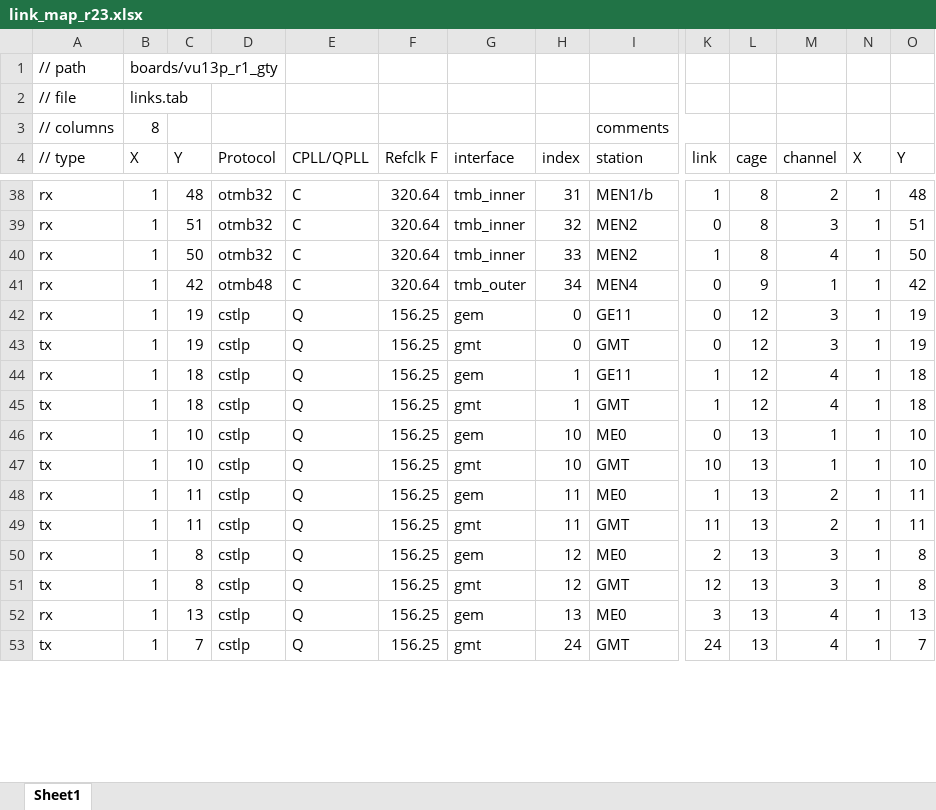
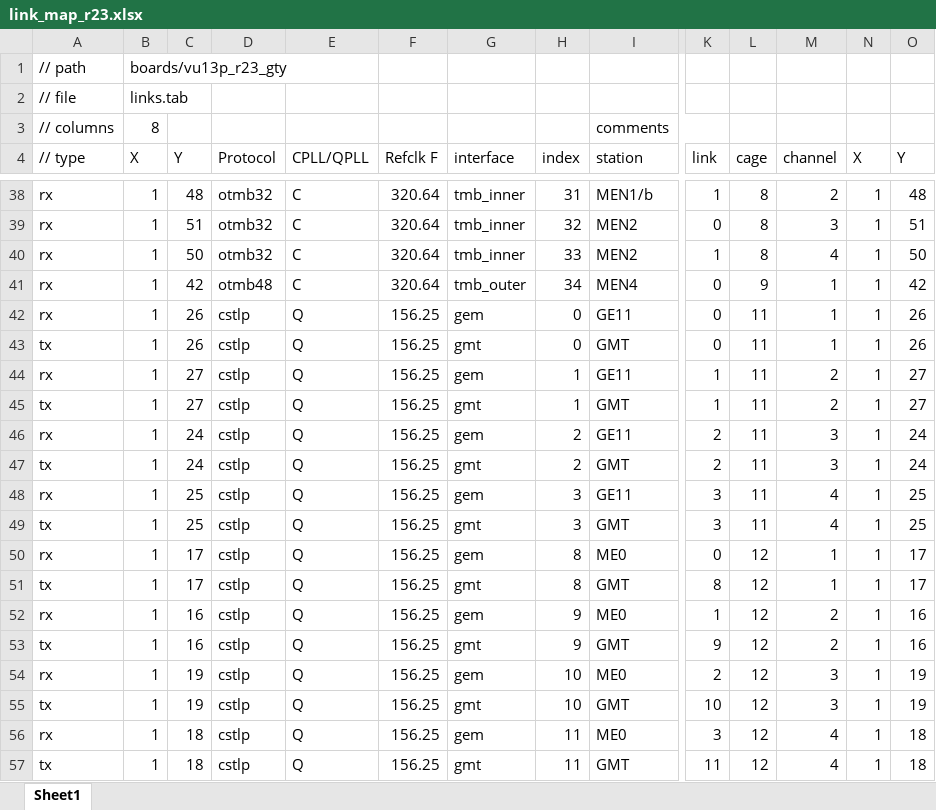
Before and after one commit to madorskya/mgt_builder, an Excel workbook: examples/EMTF_vu13p_r23/src/link_map_r23.xlsx, sheet Sheet1, drawn as a sheet; only a part is shown, gaps mark what is left out; values as stored, in another font and other column widths than the file's, no cell formats; addresses are those after the commit; rows hold the shown columns only; the diff covers the shown part only; the diff names each change by its address in the sheet, - before the commit and + after, or states it on an @@ line.

Commit message:
EMTF_vu13p_r23 update (links map)

```diff
--- a/examples/EMTF_vu13p_r23/src/link_map_r23.xlsx (sheet Sheet1)
+++ b/examples/EMTF_vu13p_r23/src/link_map_r23.xlsx (sheet Sheet1)
-B1 (X): boards/vu13p_r1_gty
+B1 (X): boards/vu13p_r23_gty
-C42:C43 (Y): 19
+C42:C43 (Y): 26
-L42:L45 (cage): 12
+L42:L45 (cage): 11
-M42:M43 (channel): 3
+M42:M43 (channel): 1
-O42:O43 (Y): 19
+O42:O43 (Y): 26
-C44:C45 (Y): 18
+C44:C45 (Y): 27
-M44:M45 (channel): 4
+M44:M45 (channel): 2
-O44:O45 (Y): 18
+O44:O45 (Y): 27
+row 46: rx | 1 | 24 | cstlp | Q | 156.25 | gem | 2 | GE11 | 2 | 11 | 3 | 1 | 24
+row 47: tx | 1 | 24 | cstlp | Q | 156.25 | gmt | 2 | GMT | 2 | 11 | 3 | 1 | 24
+row 48: rx | 1 | 25 | cstlp | Q | 156.25 | gem | 3 | GE11 | 3 | 11 | 4 | 1 | 25
+row 49: tx | 1 | 25 | cstlp | Q | 156.25 | gmt | 3 | GMT | 3 | 11 | 4 | 1 | 25
-C50:C51 (Y): 10
+C50:C51 (Y): 17
-H50:H51 (index): 10
+H50:H51 (index): 8
-L50:L57 (cage): 13
+L50:L57 (cage): 12
-O50:O51 (Y): 10
+O50:O51 (Y): 17
-K51 (link): 10
+K51 (link): 8
-C52:C53 (Y): 11
+C52:C53 (Y): 16
-H52:H53 (index): 11
+H52:H53 (index): 9
-O52:O53 (Y): 11
+O52:O53 (Y): 16
-K53 (link): 11
+K53 (link): 9
-C54:C55 (Y): 8
+C54:C55 (Y): 19
-H54:H55 (index): 12
+H54:H55 (index): 10
-O54:O55 (Y): 8
+O54:O55 (Y): 19
-K55 (link): 12
+K55 (link): 10
-C56 (Y): 13
+C56 (Y): 18
-H56 (index): 13
+H56 (index): 11
-O56 (Y): 13
+O56 (Y): 18
-C57 (Y): 7
+C57 (Y): 18
-H57 (index): 24
+H57 (index): 11
-K57 (link): 24
+K57 (link): 11
-O57 (Y): 7
+O57 (Y): 18
```
Also changed, not shown: 1 added row, 10 removed rows and 82 edited cells elsewhere in this sheet, cell formats, examples/EMTF_vu13p_r23/src/vu13p_r23.xlsx, 20 other files.
